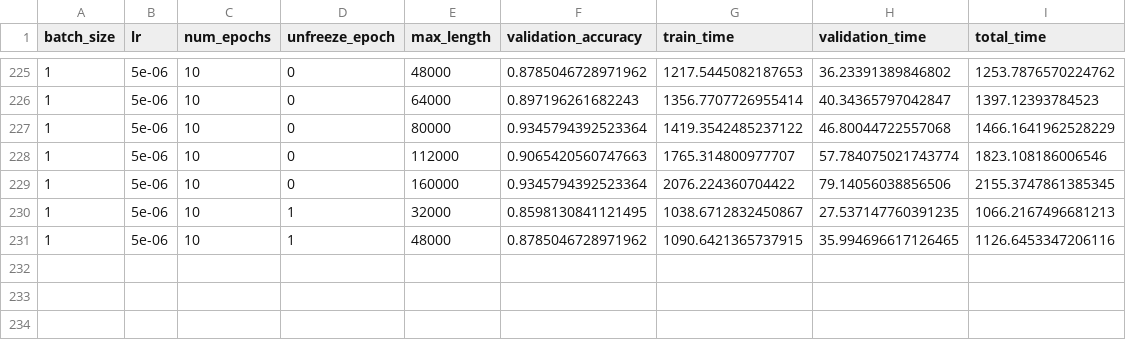
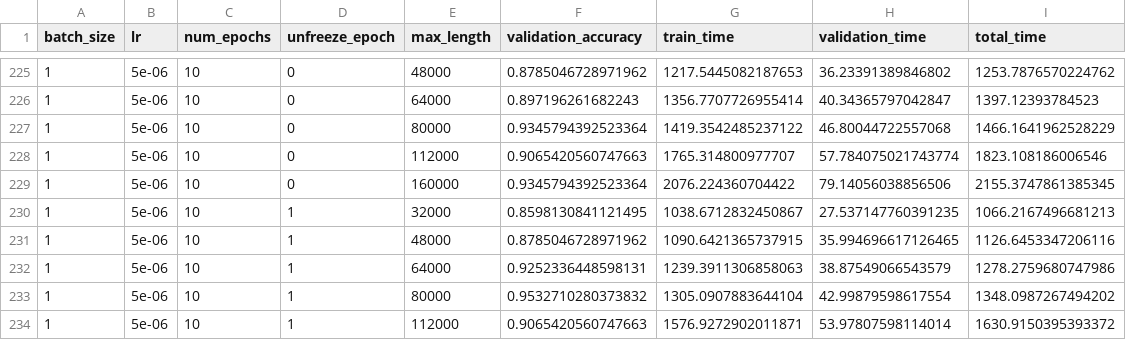
Before and after one commit to youngaryan/diss_autml, a CSV file: speecbrain/result_exhaustive.csv, drawn as a sheet; only a part is shown, gaps mark what is left out.

Commit message:
reruning exhustive, died due to time limit

```diff
--- a/speecbrain/result_exhaustive.csv
+++ b/speecbrain/result_exhaustive.csv
@@ -231 +231,4 @@ batch_size,lr,num_epochs,unfreeze_epoch,max_length,validation_accuracy,train_tim
 1,5e-06,10,1,48000,0.8785046728971962,1090.6421365737915,35.994696617126465,1126.6453347206116
+1,5e-06,10,1,64000,0.9252336448598131,1239.3911306858063,38.87549066543579,1278.2759680747986
+1,5e-06,10,1,80000,0.9532710280373832,1305.0907883644104,42.99879598617554,1348.0987267494202
+1,5e-06,10,1,112000,0.9065420560747663,1576.9272902011871,53.97807598114014,1630.9150395393372
```
